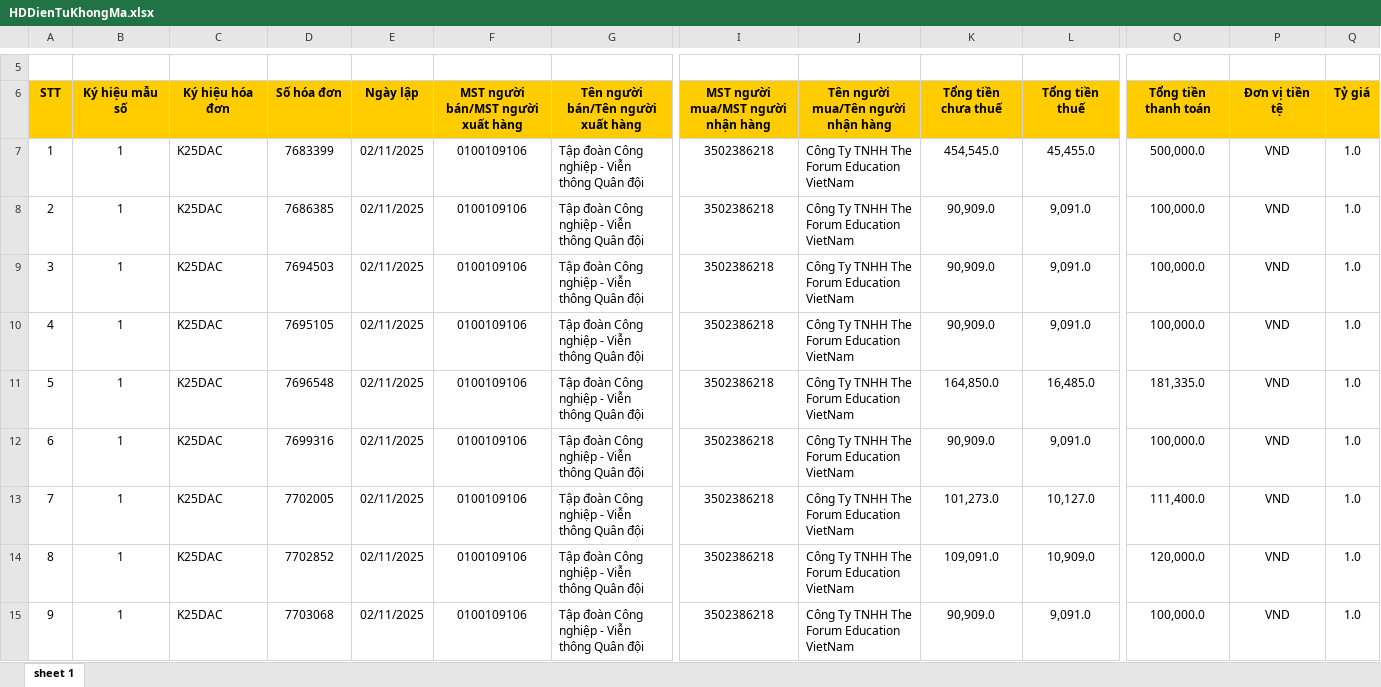
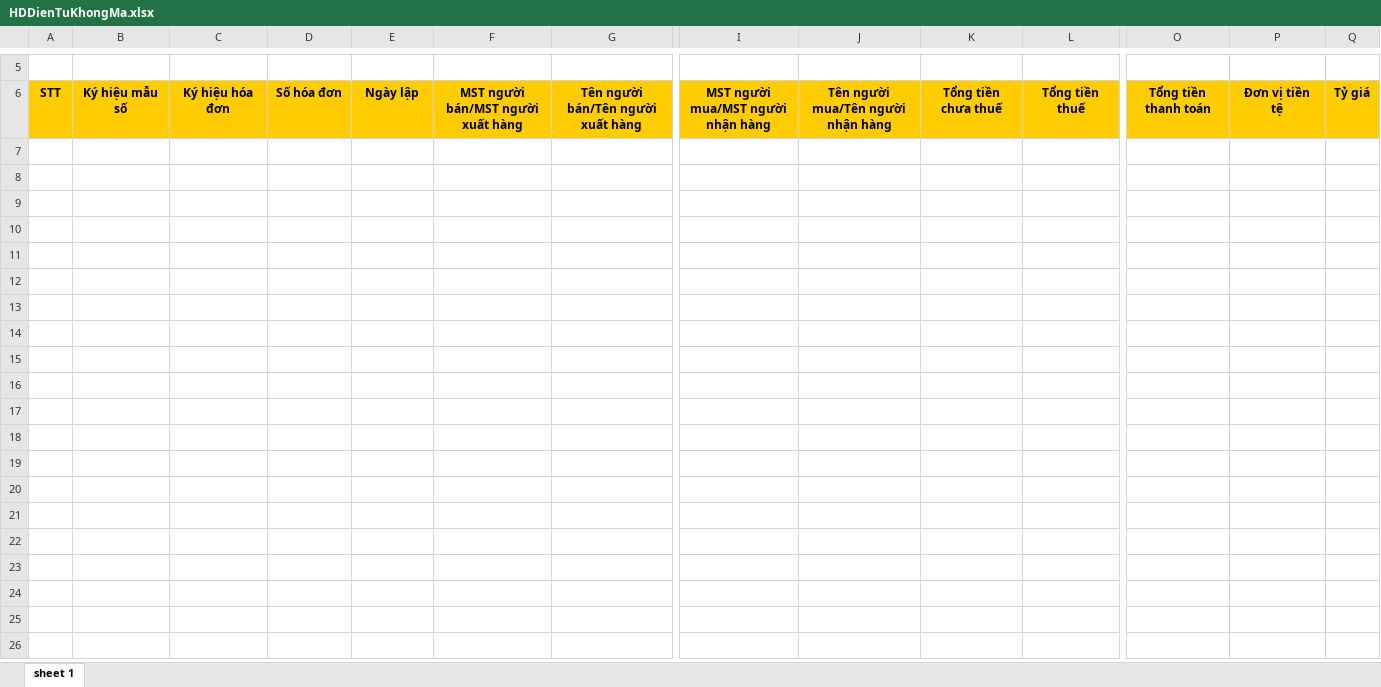
Before and after one commit to n93studioenter/DA3, an Excel workbook: Hoadon/HDVao/11/HDDienTuKhongMa.xlsx, sheet sheet 1, drawn as a sheet; only a part is shown, gaps mark what is left out; values as stored, in another font and other column widths than the file's, no borders; rows hold the shown columns only; the diff covers the shown part only; the diff names each change by its address in the sheet, - before the commit and + after, or states it on an @@ line.

```diff
--- a/Hoadon/HDVao/11/HDDienTuKhongMa.xlsx (sheet sheet 1)
+++ b/Hoadon/HDVao/11/HDDienTuKhongMa.xlsx (sheet sheet 1)
-row 7: 1 | 1 | K25DAC | 7683399 | 02/11/2025 | 0100109106 | Tập đoàn Công nghiệp - Viễn thông Quân đội | 3502386218 | Công Ty TNHH The Forum Education VietNam | 454,545.0 | 45,455.0 | 500,000.0 | VND | 1.0
-row 8: 2 | 1 | K25DAC | 7686385 | 02/11/2025 | 0100109106 | Tập đoàn Công nghiệp - Viễn thông Quân đội | 3502386218 | Công Ty TNHH The Forum Education VietNam | 90,909.0 | 9,091.0 | 100,000.0 | VND | 1.0
-row 9: 3 | 1 | K25DAC | 7694503 | 02/11/2025 | 0100109106 | Tập đoàn Công nghiệp - Viễn thông Quân đội | 3502386218 | Công Ty TNHH The Forum Education VietNam | 90,909.0 | 9,091.0 | 100,000.0 | VND | 1.0
-row 10: 4 | 1 | K25DAC | 7695105 | 02/11/2025 | 0100109106 | Tập đoàn Công nghiệp - Viễn thông Quân đội | 3502386218 | Công Ty TNHH The Forum Education VietNam | 90,909.0 | 9,091.0 | 100,000.0 | VND | 1.0
-row 11: 5 | 1 | K25DAC | 7696548 | 02/11/2025 | 0100109106 | Tập đoàn Công nghiệp - Viễn thông Quân đội | 3502386218 | Công Ty TNHH The Forum Education VietNam | 164,850.0 | 16,485.0 | 181,335.0 | VND | 1.0
-row 12: 6 | 1 | K25DAC | 7699316 | 02/11/2025 | 0100109106 | Tập đoàn Công nghiệp - Viễn thông Quân đội | 3502386218 | Công Ty TNHH The Forum Education VietNam | 90,909.0 | 9,091.0 | 100,000.0 | VND | 1.0
-row 13: 7 | 1 | K25DAC | 7702005 | 02/11/2025 | 0100109106 | Tập đoàn Công nghiệp - Viễn thông Quân đội | 3502386218 | Công Ty TNHH The Forum Education VietNam | 101,273.0 | 10,127.0 | 111,400.0 | VND | 1.0
-row 14: 8 | 1 | K25DAC | 7702852 | 02/11/2025 | 0100109106 | Tập đoàn Công nghiệp - Viễn thông Quân đội | 3502386218 | Công Ty TNHH The Forum Education VietNam | 109,091.0 | 10,909.0 | 120,000.0 | VND | 1.0
-row 15: 9 | 1 | K25DAC | 7703068 | 02/11/2025 | 0100109106 | Tập đoàn Công nghiệp - Viễn thông Quân đội | 3502386218 | Công Ty TNHH The Forum Education VietNam | 90,909.0 | 9,091.0 | 100,000.0 | VND | 1.0
```
Also changed, not shown: 21 removed rows elsewhere in this sheet, Hoadon/HDVao/11/HDDienTuDaCapMa.xlsx, Hoadon/HDVao/11/HDDienTuMayTinhTien.xlsx, 10 other files.
